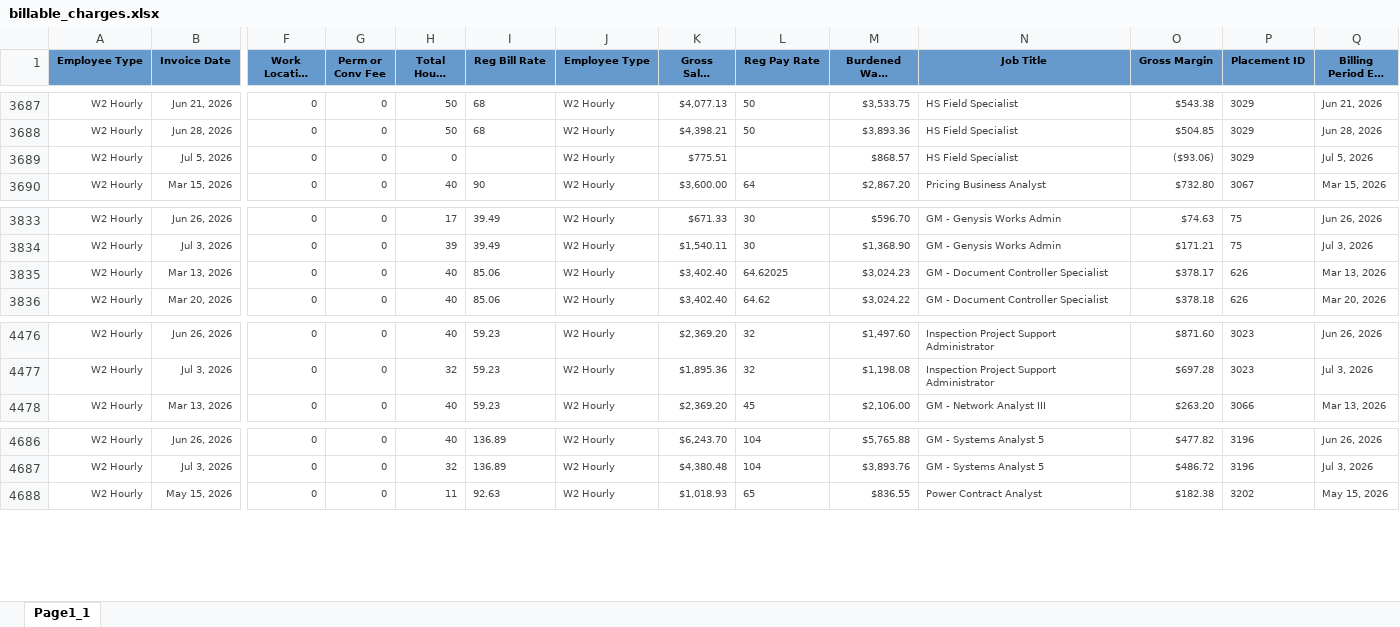
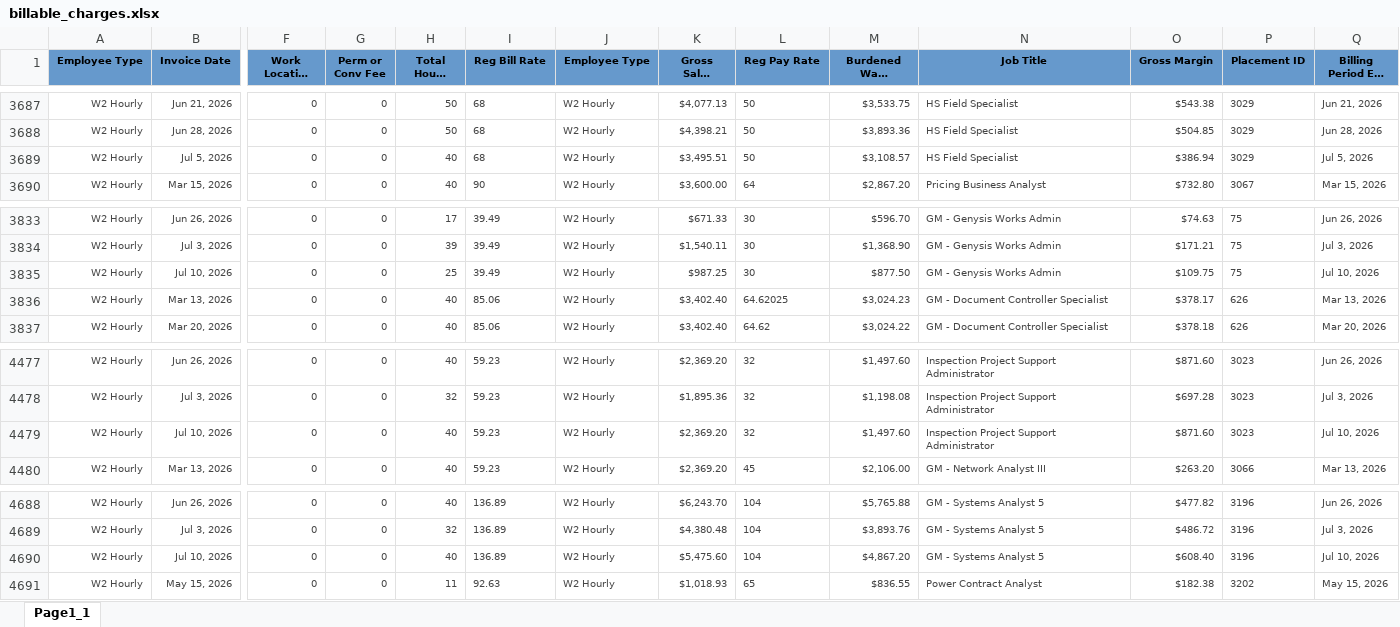
Before and after one commit to Pwilson37OTS/oaktree-invoice-reconciler, an Excel workbook: data/billable_charges.xlsx, sheet Page1_1, drawn as a sheet; only a part is shown, gaps mark what is left out; long unchanged cells end in …; values as stored, in another font and other column widths than the file's, no borders; rows hold the shown columns only; the diff names each change by its address in the sheet, - before the commit and + after, or states it on an @@ line.

```diff
--- a/data/billable_charges.xlsx (sheet Page1_1)
+++ b/data/billable_charges.xlsx (sheet Page1_1)
-H3689 (Total Hours Billed): 0
+H3689 (Total Hours Billed): 40
-I3689 (Reg Bill Rate): (empty)
+I3689 (Reg Bill Rate): 68
-K3689 (Gross Sales Amount): $775.51
+K3689 (Gross Sales Amount): $3,495.51
-L3689 (Reg Pay Rate): (empty)
+L3689 (Reg Pay Rate): 50
-M3689 (Burdened Wage Amount): $868.57
+M3689 (Burdened Wage Amount): $3,108.57
-O3689 (Gross Margin): ($93.06)
+O3689 (Gross Margin): $386.94
+row 3835: W2 Hourly | Jul 10, 2026 | 0 | 0 | 25 | 39.49 | W2 Hourly | $987.25 | 30 | $877.50 | GM - Genysis Works Admin | $109.75 | 75 | Jul 10, 2026
+row 4479: W2 Hourly | Jul 10, 2026 | 0 | 0 | 40 | 59.23 | W2 Hourly | $2,369.20 | 32 | $1,497.60 | Inspection Project Support Administrator | $871.60 | 3023 | Jul 10, 2026
+row 4690: W2 Hourly | Jul 10, 2026 | 0 | 0 | 40 | 136.89 | W2 Hourly | $5,475.60 | 104 | $4,867.20 | GM - Systems Analyst 5 | $608.40 | 3196 | Jul 10, 2026
```
Also changed, not shown: data/audit_rev_ots.xlsx, data/billable_charges_CTS.xlsx.
